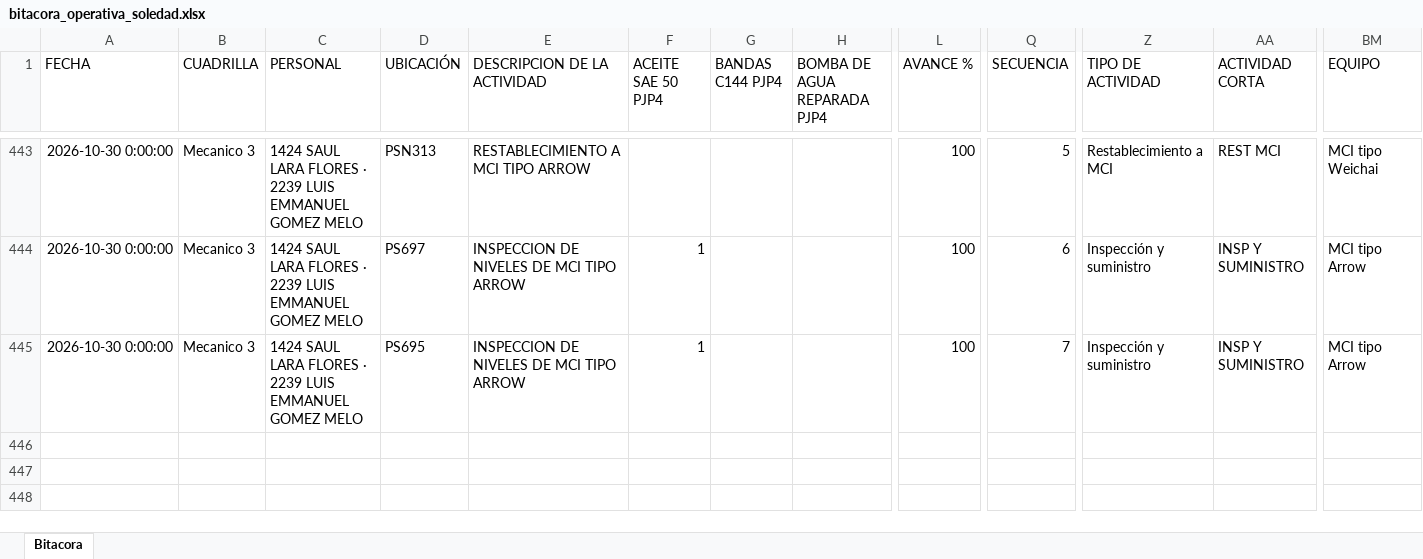
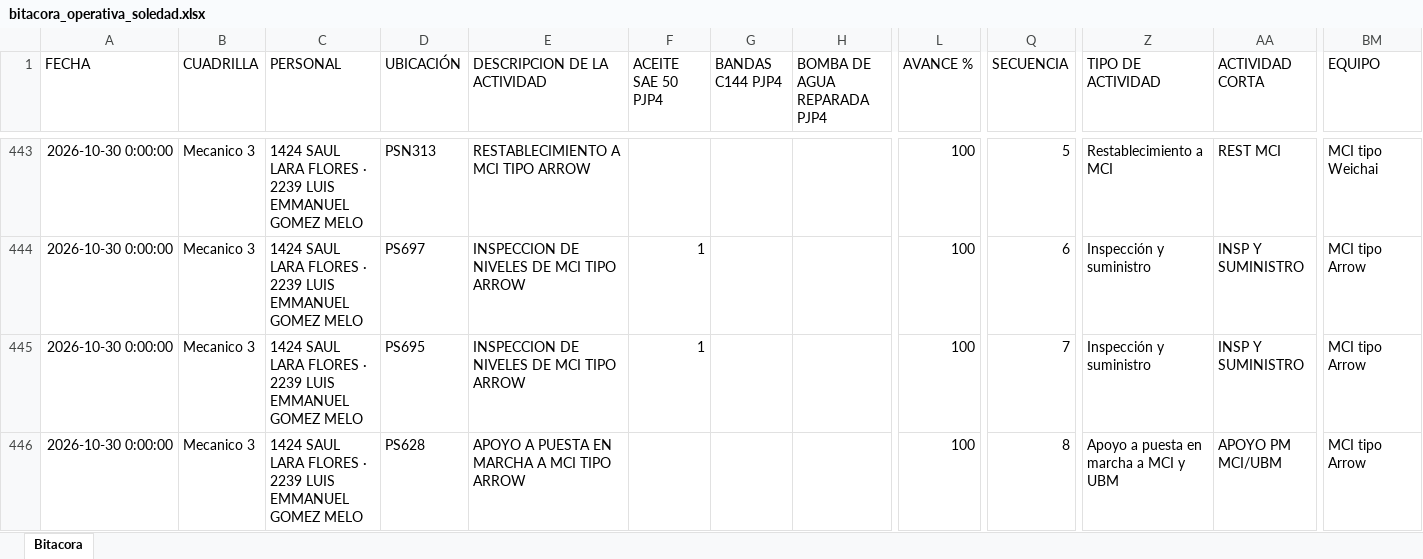
Before and after one commit to Hectorisaac-cloud/soledad-app, an Excel workbook: database/bitacora_operativa_soledad.xlsx, sheet Bitacora, drawn as a sheet; only a part is shown, gaps mark what is left out; values as stored, in another font and other column widths than the file's, no borders; rows hold the shown columns only; the diff names each change by its address in the sheet, - before the commit and + after, or states it on an @@ line.

Commit message:
Respaldo operativo Soledad
Registro de actividad en bitácora. Registros: 445.

```diff
--- a/database/bitacora_operativa_soledad.xlsx (sheet Bitacora)
+++ b/database/bitacora_operativa_soledad.xlsx (sheet Bitacora)
+row 446: 2026-10-30 0:00:00 | Mecanico 3 | 1424 SAUL LARA FLORES · 2239 LUIS EMMANUEL GOMEZ MELO | PS628 | APOYO A PUESTA EN MARCHA A MCI TIPO ARROW |  |  |  | 100 | 8 | Apoyo a puesta en marcha a MCI y UBM | APOYO PM MCI/UBM | MCI tipo Arrow
```
Also changed, not shown: 1 other file.
